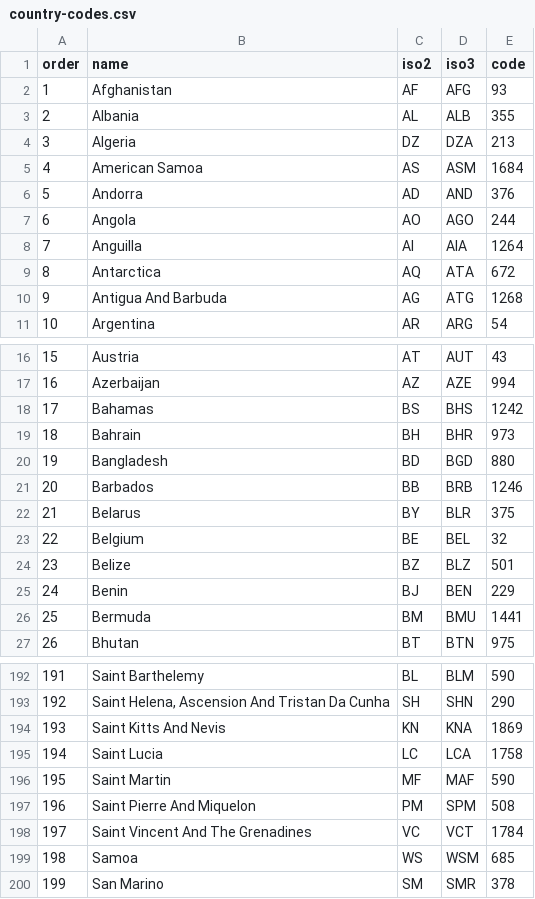
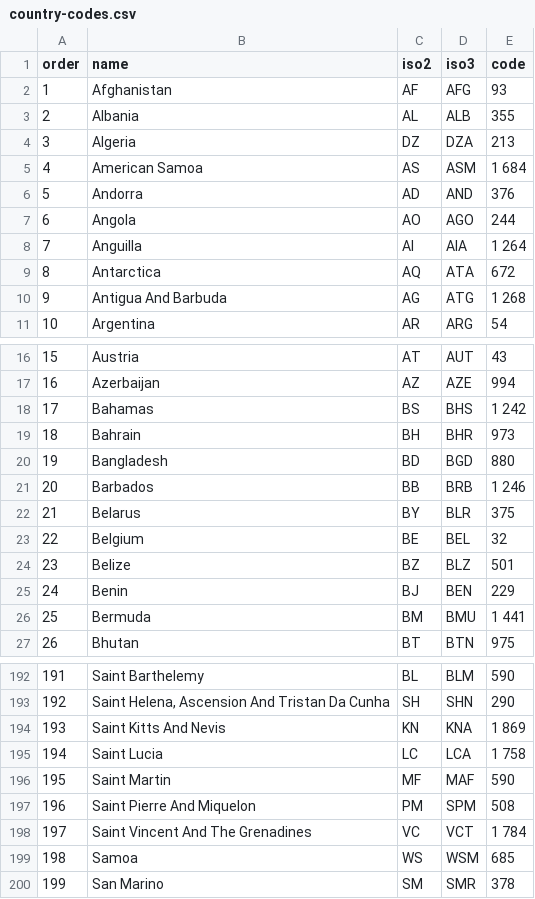
Before and after one commit to rmkane/data-tables, a CSV file: data/country-codes.csv, drawn as a sheet; only a part is shown, gaps mark what is left out; the diff covers the shown part only.

```diff
--- a/data/country-codes.csv
+++ b/data/country-codes.csv
@@ -4,8 +4,8 @@ order,name,iso2,iso3,code
 3,Algeria,DZ,DZA,213
-4,American Samoa,AS,ASM,1684
+4,American Samoa,AS,ASM,1 684
 5,Andorra,AD,AND,376
 6,Angola,AO,AGO,244
-7,Anguilla,AI,AIA,1264
+7,Anguilla,AI,AIA,1 264
 8,Antarctica,AQ,ATA,672
-9,Antigua And Barbuda,AG,ATG,1268
+9,Antigua And Barbuda,AG,ATG,1 268
 10,Argentina,AR,ARG,54
@@ -17,6 +17,6 @@ order,name,iso2,iso3,code
 16,Azerbaijan,AZ,AZE,994
-17,Bahamas,BS,BHS,1242
+17,Bahamas,BS,BHS,1 242
 18,Bahrain,BH,BHR,973
 19,Bangladesh,BD,BGD,880
-20,Barbados,BB,BRB,1246
+20,Barbados,BB,BRB,1 246
 21,Belarus,BY,BLR,375
@@ -25,3 +25,3 @@ order,name,iso2,iso3,code
 24,Benin,BJ,BEN,229
-25,Bermuda,BM,BMU,1441
+25,Bermuda,BM,BMU,1 441
 26,Bhutan,BT,BTN,975
@@ -193,7 +193,7 @@ order,name,iso2,iso3,code
 192,"Saint Helena, Ascension And Tristan Da Cunha",SH,SHN,290
-193,Saint Kitts And Nevis,KN,KNA,1869
-194,Saint Lucia,LC,LCA,1758
+193,Saint Kitts And Nevis,KN,KNA,1 869
+194,Saint Lucia,LC,LCA,1 758
 195,Saint Martin,MF,MAF,590
 196,Saint Pierre And Miquelon,PM,SPM,508
-197,Saint Vincent And The Grenadines,VC,VCT,1784
+197,Saint Vincent And The Grenadines,VC,VCT,1 784
 198,Samoa,WS,WSM,685
```
Also changed, not shown: 14 edited cells elsewhere in this file, 3 other files.
